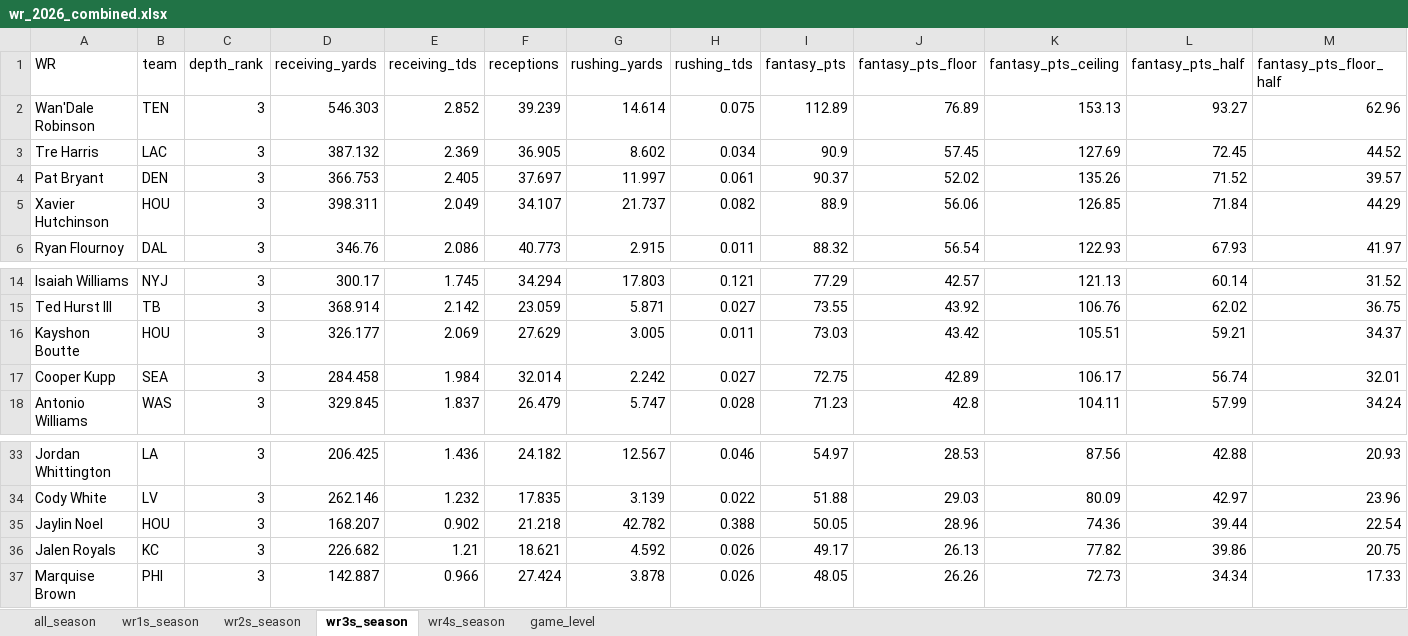
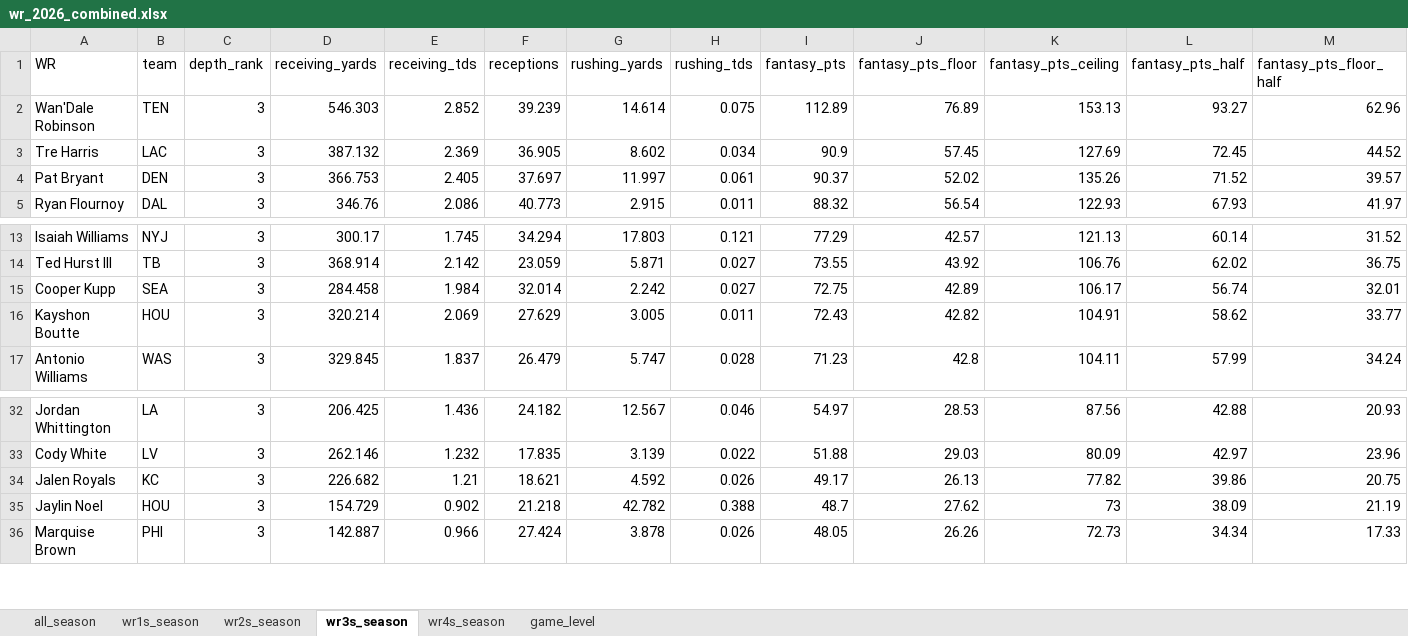
Before and after one commit to egomaniacsfantasy/lineup-lab, an Excel workbook: projections/wr_2026_combined.xlsx, sheet wr3s_season, drawn as a sheet; only a part is shown, gaps mark what is left out; values as stored, in another font and other column widths than the file's, no borders; removed rows and columns are numbered as before the commit, all else as after; rows hold the shown columns only; the diff names each change by its address in the sheet, - before the commit and + after, or states it on an @@ line.

```diff
--- a/projections/wr_2026_combined.xlsx (sheet wr3s_season)
+++ b/projections/wr_2026_combined.xlsx (sheet wr3s_season)
-row 5: Xavier Hutchinson | HOU | 3 | 398.311 | 2.049 | 34.107 | 21.737 | 0.082 | 88.9 | 56.06 | 126.85 | 71.84 | 44.29
-row 16: Kayshon Boutte | HOU | 3 | 326.177 | 2.069 | 27.629 | 3.005 | 0.011 | 73.03 | 43.42 | 105.51 | 59.21 | 34.37
+row 16: Kayshon Boutte | HOU | 3 | 320.214 | 2.069 | 27.629 | 3.005 | 0.011 | 72.43 | 42.82 | 104.91 | 58.62 | 33.77
-row 35: Jaylin Noel | HOU | 3 | 168.207 | 0.902 | 21.218 | 42.782 | 0.388 | 50.05 | 28.96 | 74.36 | 39.44 | 22.54
+row 35: Jaylin Noel | HOU | 3 | 154.729 | 0.902 | 21.218 | 42.782 | 0.388 | 48.7 | 27.62 | 73 | 38.09 | 21.19
```
Also changed, not shown: sheet game_level, sheet all_season, sheet wr2s_season.
